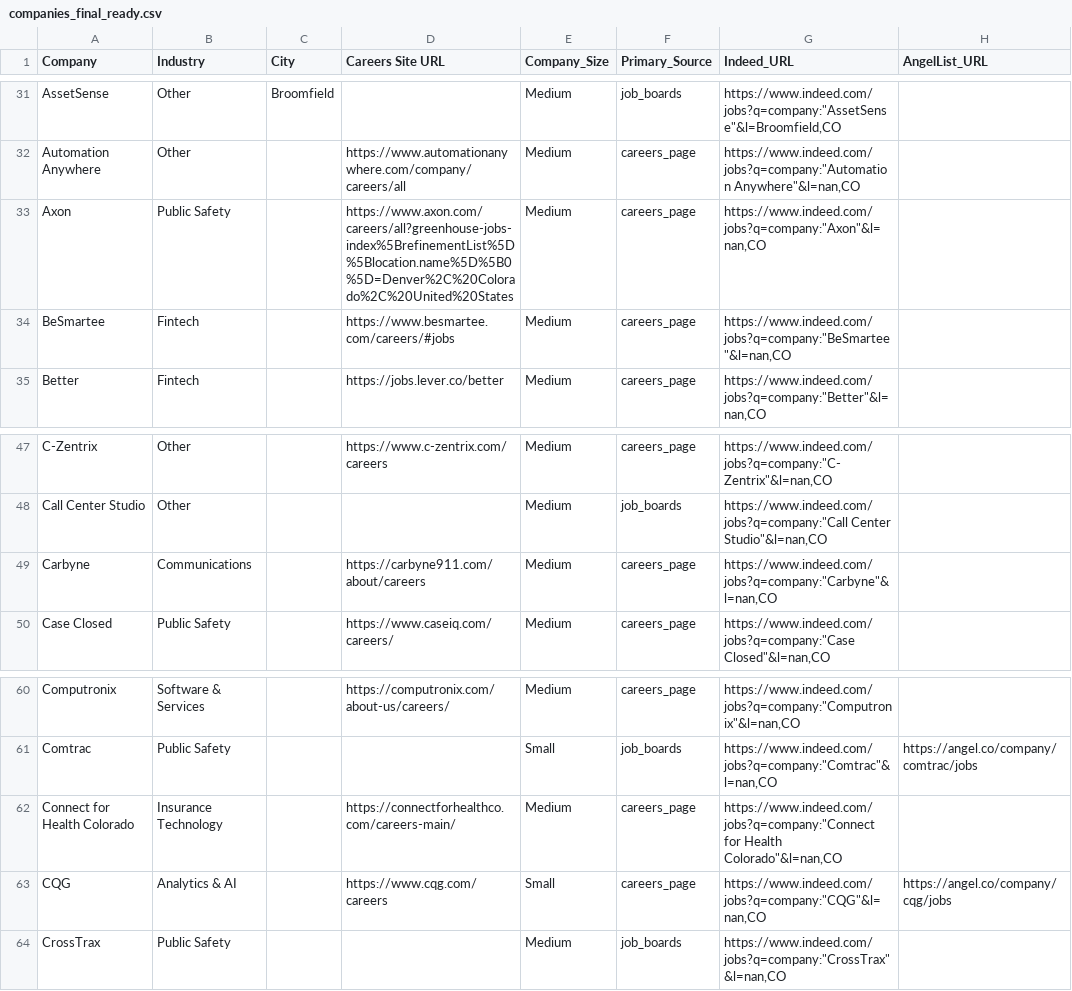
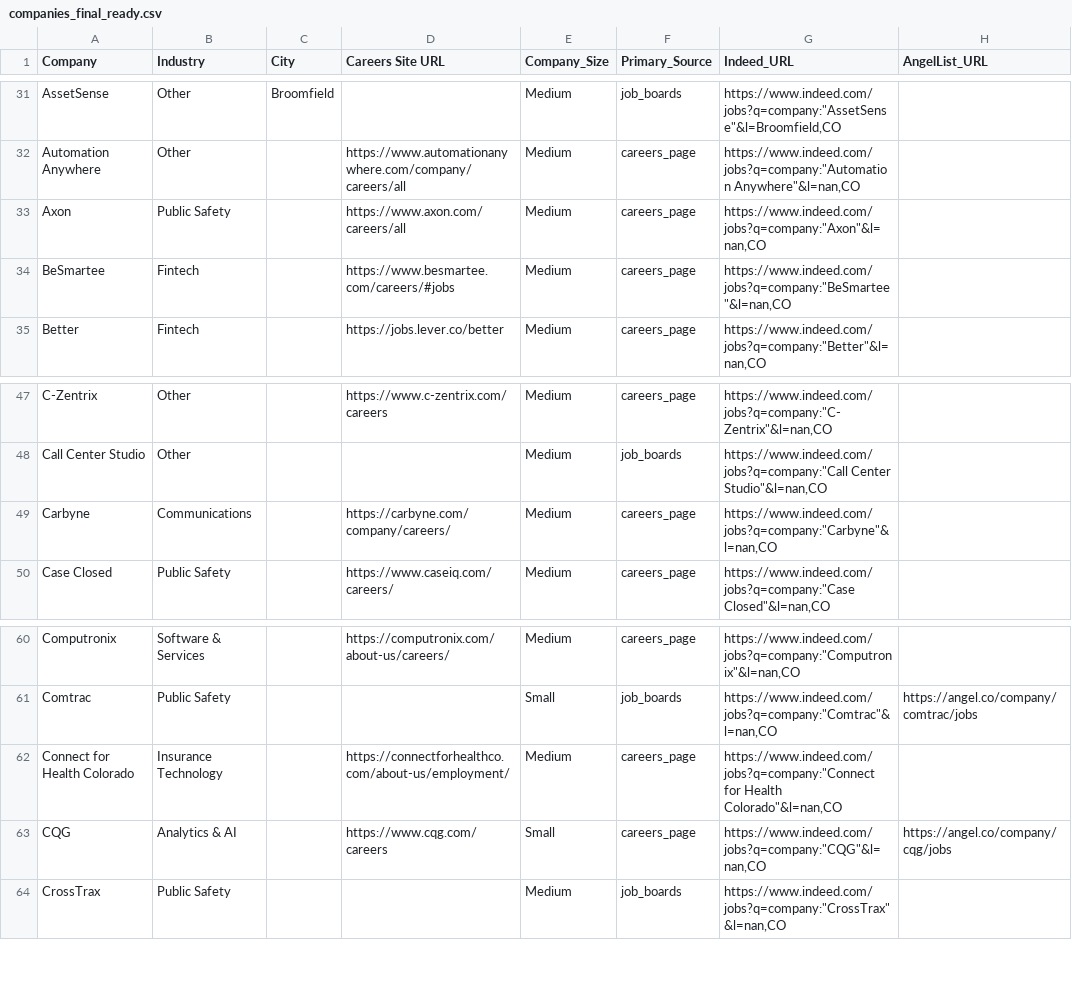
Before and after one commit to starstead/job-scraper, a CSV file: companies_final_ready.csv, drawn as a sheet; only a part is shown, gaps mark what is left out; the diff names each change by its address in the sheet, - before the commit and + after, or states it on an @@ line.

Commit message:
Update companies_final_ready.csv

```diff
--- a/companies_final_ready.csv
+++ b/companies_final_ready.csv
-D33 (Careers Site URL): https://www.axon.com/careers/all?greenhouse-jobs-index%5BrefinementList%5D%5Blocation.name%5D%5B0%5D=Denver%2C%20Colorado%2C%20United%20States
+D33 (Careers Site URL): https://www.axon.com/careers/all
-D49 (Careers Site URL): https://carbyne911.com/about/careers
+D49 (Careers Site URL): https://carbyne.com/company/careers/
-D62 (Careers Site URL): https://connectforhealthco.com/careers-main/
+D62 (Careers Site URL): https://connectforhealthco.com/about-us/employment/
```
